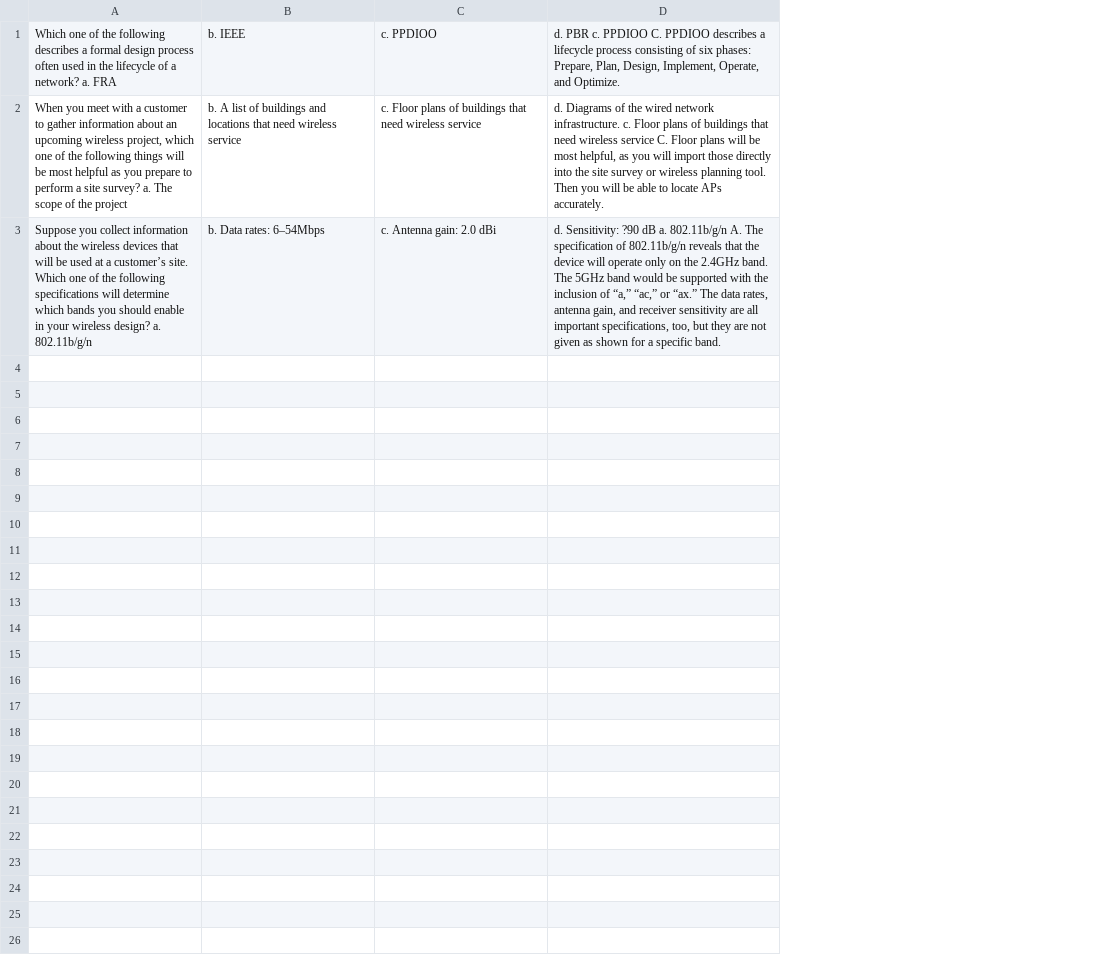
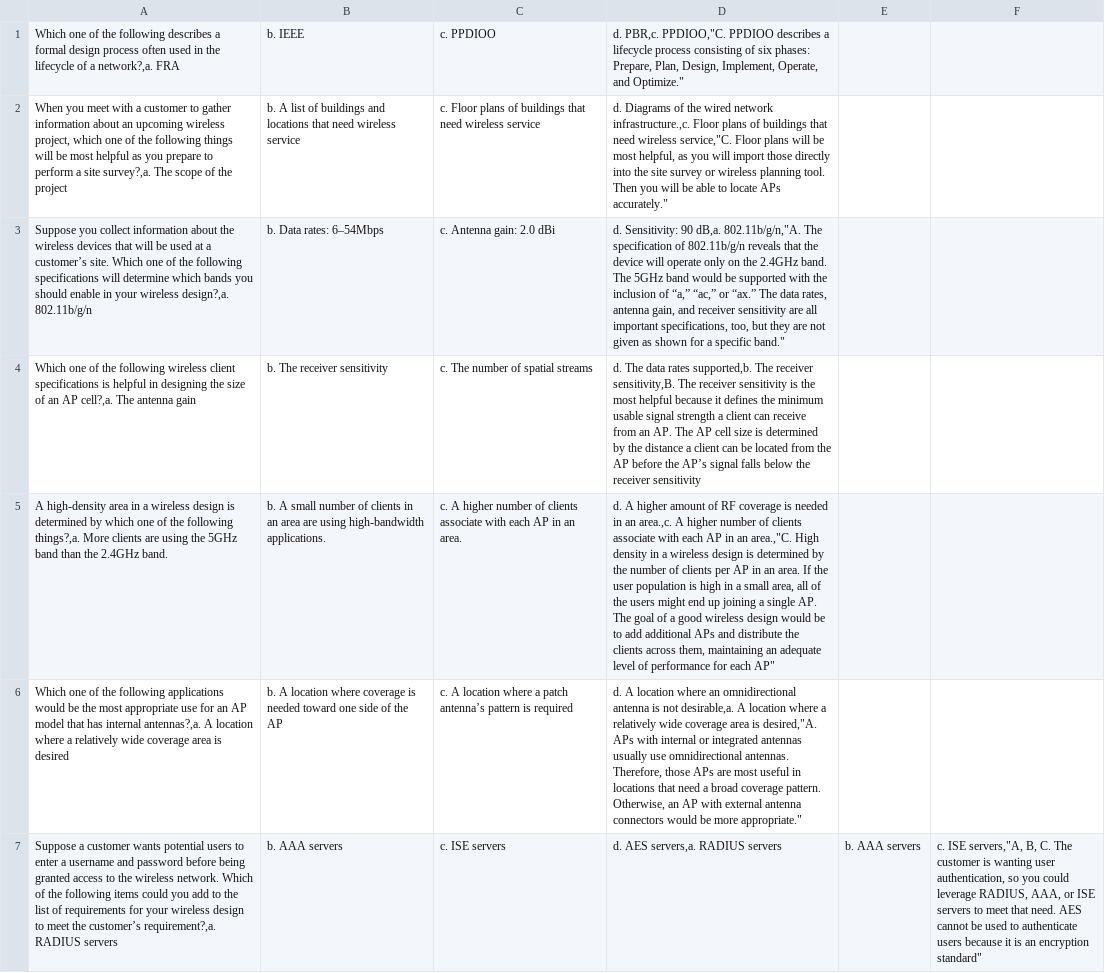
Before and after one commit to DKCisco/DS-LAB, a CSV file: quiz.csv, drawn as a sheet; removed rows and columns are numbered as before the commit, all else as after; the diff names each change by its address in the sheet, - before the commit and + after, or states it on an @@ line.

Commit message:
Add files via upload

```diff
--- a/quiz.csv
+++ b/quiz.csv
-column A, rows 1-3: Which one of the following describes a formal design process often used in the lifecycle of a network? a. FRA | When you meet with a customer to gather information about an upcoming wireless project, which one of the following things will be most helpful as you prepare to perform a site survey? a. The scope of the project | Suppose you collect information about the wireless devices that will be used at a customer’s site. Which one of the following specifications will determine which bands you should enable in your wireless design? a. 802.11b/g/n
+column A, rows 1-3: Which one of the following describes a formal design process often used in the lifecycle of a network?,a. FRA | When you meet with a customer to gather information about an upcoming wireless project, which one of the following things will be most helpful as you prepare to perform a site survey?,a. The scope of the project | Suppose you collect information about the wireless devices that will be used at a customer’s site. Which one of the following specifications will determine which bands you should enable in your wireless design?,a. 802.11b/g/n
-column D, rows 1-3: d. PBR c. PPDIOO C. PPDIOO describes a lifecycle process consisting of six phases: Prepare, Plan, Design, Implement, Operate, and Optimize. | d. Diagrams of the wired network infrastructure. c. Floor plans of buildings that need wireless service C. Floor plans will be most helpful, as you will import those directly into the site survey or wireless planning tool. Then you will be able to locate APs accurately. | d. Sensitivity: ?90 dB a. 802.11b/g/n A. The specification of 802.11b/g/n reveals that the device will operate only on the 2.4GHz band. The 5GHz band would be supported with the inclusion of “a,” “ac,” or “ax.” The data rates, antenna gain, and receiver sensitivity are all important specifications, too, but they are not given as shown for a specific band.
+column D, rows 1-3: d. PBR,c. PPDIOO,"C. PPDIOO describes a lifecycle process consisting of six phases: Prepare, Plan, Design, Implement, Operate, and Optimize." | d. Diagrams of the wired network infrastructure.,c. Floor plans of buildings that need wireless service,"C. Floor plans will be most helpful, as you will import those directly into the site survey or wireless planning tool. Then you will be able to locate APs accurately." | d. Sensitivity: 90 dB,a. 802.11b/g/n,"A. The specification of 802.11b/g/n reveals that the device will operate only on the 2.4GHz band. The 5GHz band would be supported with the inclusion of “a,” “ac,” or “ax.” The data rates, antenna gain, and receiver sensitivity are all important specifications, too, but they are not given as shown for a specific band."
+column E, empty
+column F, empty
+row 4: Which one of the following wireless client specifications is helpful in designing the size of an AP cell?,a. The antenna gain | b. The receiver sensitivity | c. The number of spatial streams | d. The data rates supported,b. The receiver sensitivity,B. The receiver sensitivity is the most helpful because it defines the minimum usable signal strength a client can receive from an AP. The AP cell size is determined by the distance a client can be located from the AP before the AP’s signal falls below the receiver sensitivity
+row 5: A high-density area in a wireless design is determined by which one of the following things?,a. More clients are using the 5GHz band than the 2.4GHz band. | b. A small number of clients in an area are using high-bandwidth applications. | c. A higher number of clients associate with each AP in an area. | d. A higher amount of RF coverage is needed in an area.,c. A higher number of clients associate with each AP in an area.,"C. High density in a wireless design is determined by the number of clients per AP in an area. If the user population is high in a small area, all of the users might end up joining a single AP. The goal of a good wireless design would be to add additional APs and distribute the clients across them, maintaining an adequate level of performance for each AP"
+row 6: Which one of the following applications would be the most appropriate use for an AP model that has internal antennas?,a. A location where a relatively wide coverage area is desired | b. A location where coverage is needed toward one side of the AP | c. A location where a patch antenna’s pattern is required | d. A location where an omnidirectional antenna is not desirable,a. A location where a relatively wide coverage area is desired,"A. APs with internal or integrated antennas usually use omnidirectional antennas. Therefore, those APs are most useful in locations that need a broad coverage pattern. Otherwise, an AP with external antenna connectors would be more appropriate."
+row 7: Suppose a customer wants potential users to enter a username and password before being granted access to the wireless network. Which of the following items could you add to the list of requirements for your wireless design to meet the customer’s requirement?,a. RADIUS servers | b. AAA servers | c. ISE servers | d. AES servers,a. RADIUS servers | b. AAA servers | c. ISE servers,"A, B, C. The customer is wanting user authentication, so you could leverage RADIUS, AAA, or ISE servers to meet that need. AES cannot be used to authenticate users because it is an encryption standard"
```
